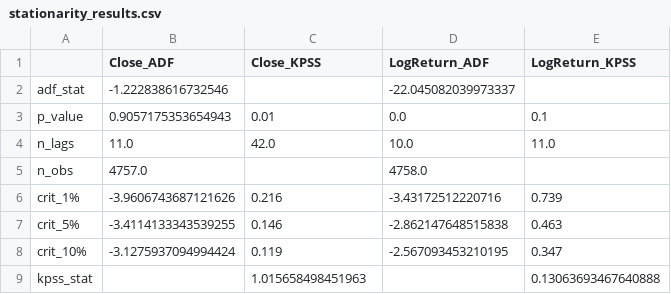
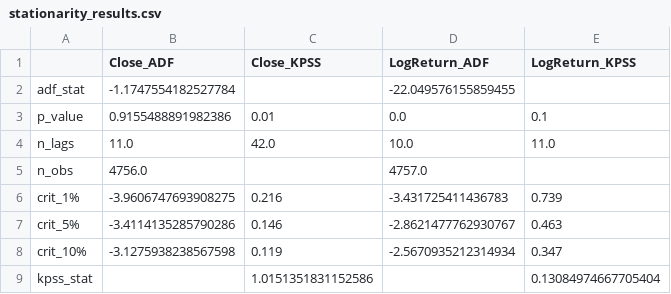
Before and after one commit to nguyenhoangthangbt/EAF_implementation_thesis, a CSV file: results/EDA/tables/stationarity_results.csv, drawn as a sheet.

```diff
--- a/results/EDA/tables/stationarity_results.csv
+++ b/results/EDA/tables/stationarity_results.csv
@@ -1,9 +1,9 @@
 ,Close_ADF,Close_KPSS,LogReturn_ADF,LogReturn_KPSS
-adf_stat,-1.222838616732546,,-22.045082039973337,
-p_value,0.9057175353654943,0.01,0.0,0.1
+adf_stat,-1.1747554182527784,,-22.049576155859455,
+p_value,0.9155488891982386,0.01,0.0,0.1
 n_lags,11.0,42.0,10.0,11.0
-n_obs,4757.0,,4758.0,
-crit_1%,-3.9606743687121626,0.216,-3.43172512220716,0.739
-crit_5%,-3.4114133343539255,0.146,-2.862147648515838,0.463
-crit_10%,-3.1275937094994424,0.119,-2.567093453210195,0.347
-kpss_stat,,1.015658498451963,,0.13063693467640888
+n_obs,4756.0,,4757.0,
+crit_1%,-3.9606747693908275,0.216,-3.431725411436783,0.739
+crit_5%,-3.4114135285790286,0.146,-2.8621477762930767,0.463
+crit_10%,-3.1275938238567598,0.119,-2.5670935212314934,0.347
+kpss_stat,,1.0151351831152586,,0.13084974667705404
```
Also changed, not shown: data/processed/gold_price_processed.csv, results/EDA/tables/summary_statistics.csv, 9 other files.
